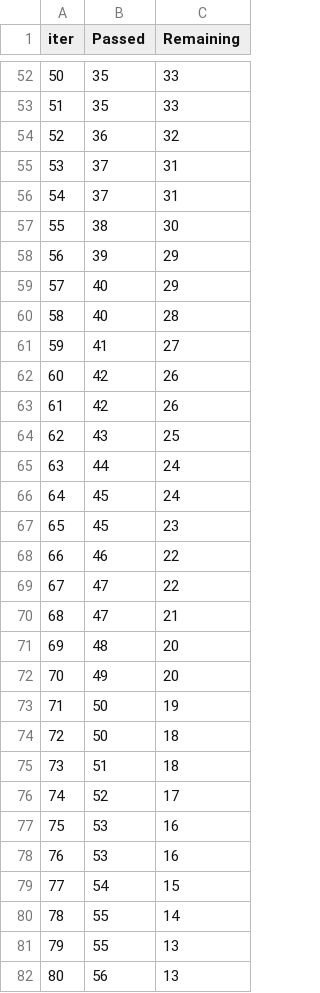
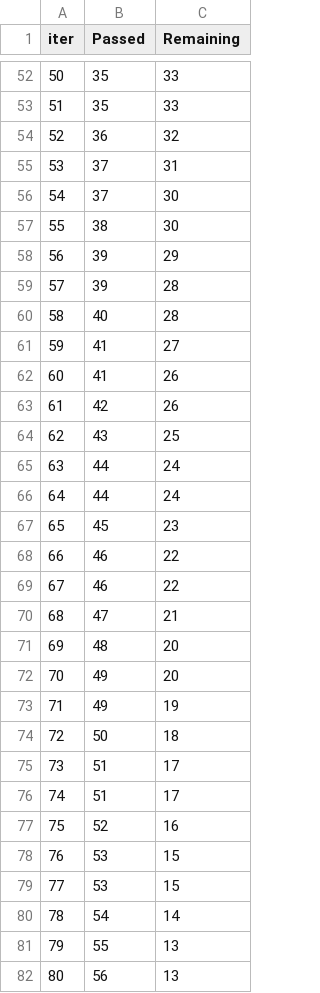
Before and after one commit to FahimAlaviRidoy/EndToEndProjectTest1, a TSV file: catboost_info/time_left.tsv, drawn as a sheet; only a part is shown, gaps mark what is left out; removed rows and columns are numbered as before the commit, all else as after; the diff covers the shown part only; the diff names each change by its address in the sheet, - before the commit and + after, or states it on an @@ line.

```diff
--- a/catboost_info/time_left.tsv
+++ b/catboost_info/time_left.tsv
-C56 (Remaining): 31
+C56 (Remaining): 30
-row 59: 57 | 40 | 29
+row 59: 57 | 39 | 28
-B62 (Passed): 42
+B62 (Passed): 41
-B66 (Passed): 45
+B66 (Passed): 44
-B69 (Passed): 47
+B69 (Passed): 46
-B73 (Passed): 50
+B73 (Passed): 49
-C75 (Remaining): 18
+C75 (Remaining): 17
+row 76: 74 | 51 | 17
@@ column A (iter) renumbered between rows 77 and 100 @@
-C77 (Remaining): 17
+C77 (Remaining): 16
-C78:C79 (Remaining): 16
+C78:C79 (Remaining): 15
-C80 (Remaining): 15
+C80 (Remaining): 14
-row 80: 78 | 55 | 14
```
Also changed, not shown: 4 added rows, 4 removed rows and 22 edited cells elsewhere in this file, 4 other files.
